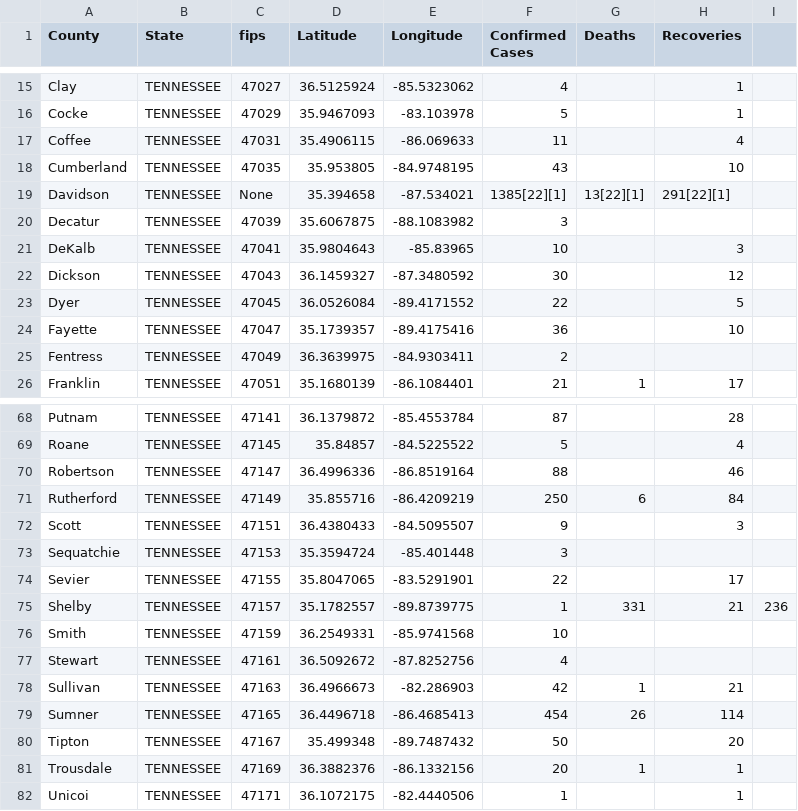
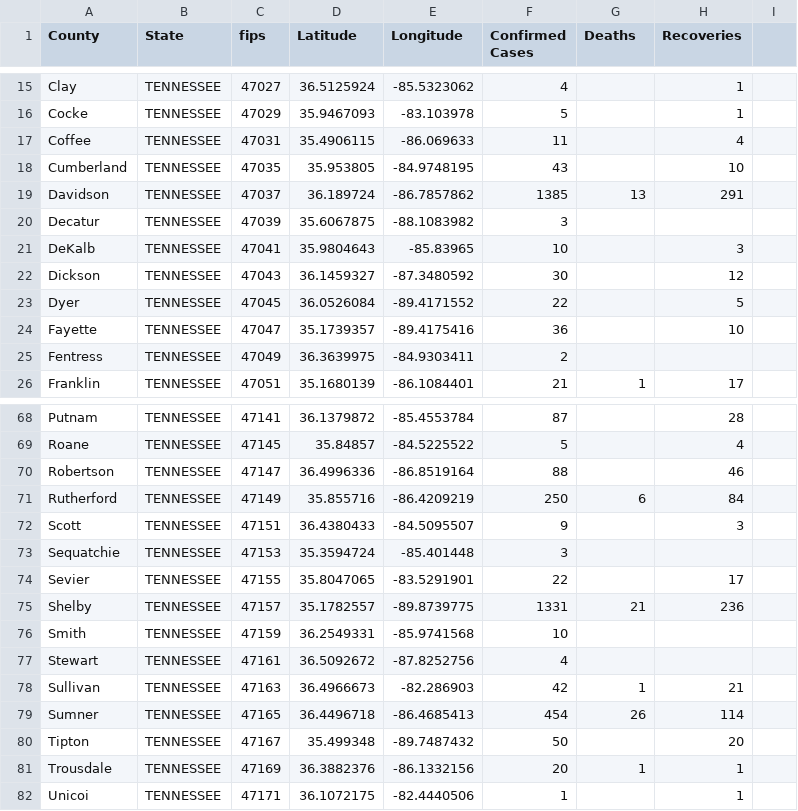
Before and after one commit to ThanatoSohne/COVID-19-Outbreak-Visualization-Tool, a CSV file: Web Scrapers/US States/COVID-19_cases_tnWiki.csv, drawn as a sheet; only a part is shown, gaps mark what is left out.

Commit message:
Update COVID-19_cases_tnWiki.csv

```diff
--- a/Web Scrapers/US States/COVID-19_cases_tnWiki.csv
+++ b/Web Scrapers/US States/COVID-19_cases_tnWiki.csv
@@ -18,3 +18,3 @@ Coffee,TENNESSEE,47031,35.4906115, -86.069633,11,,4
 Cumberland,TENNESSEE,47035,35.953805, -84.9748195,43,,10
-Davidson,TENNESSEE,None,35.394658, -87.534021,1385[22][1],13[22][1],291[22][1]
+Davidson,TENNESSEE,47037,36.189724, -86.7857862,1385,13,291
 Decatur,TENNESSEE,47039,35.6067875, -88.1083982,3,,
@@ -74,3 +74,3 @@ Sequatchie,TENNESSEE,47153,35.3594724, -85.401448,3,,
 Sevier,TENNESSEE,47155,35.8047065, -83.5291901,22,,17
-Shelby,TENNESSEE,47157,35.1782557, -89.8739775,1,331,21,236
+Shelby,TENNESSEE,47157,35.1782557, -89.8739775,1331,21,236
 Smith,TENNESSEE,47159,36.2549331, -85.9741568,10,,
```
